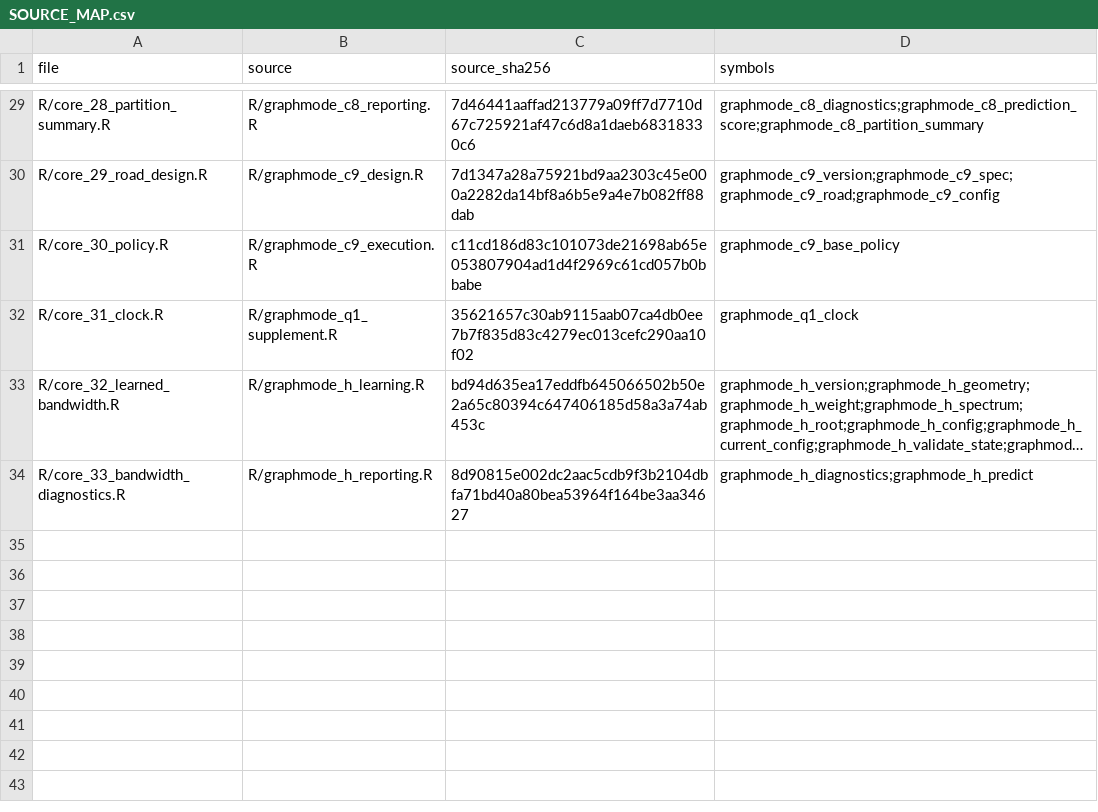
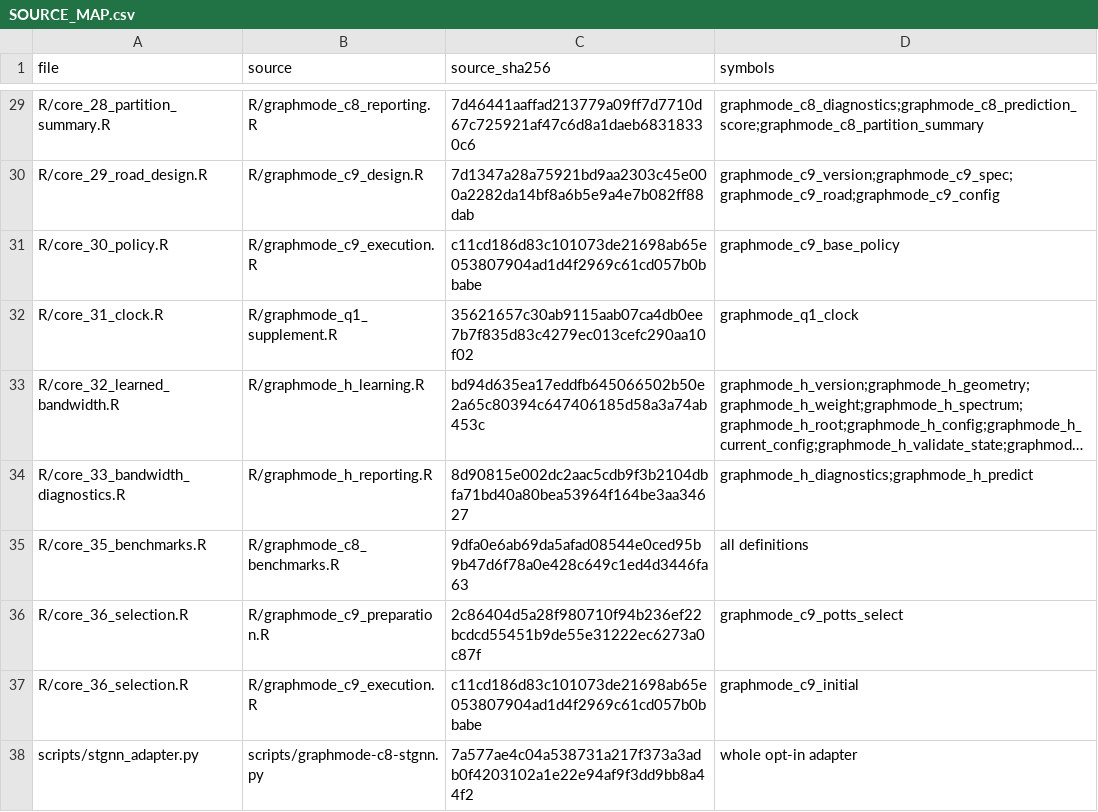
Before and after one commit to sj156/bdynets, a CSV file: graphMoDE/SOURCE_MAP.csv, drawn as a sheet; only a part is shown, gaps mark what is left out; long unchanged cells end in …; the diff names each change by its address in the sheet, - before the commit and + after, or states it on an @@ line.

Commit message:
Add tested eight-method graphMoDE entry and pinned benchmark adapters
Reuse the two frozen datasets with K=10 Bayesian fits and the original training-only Potts, STGNN and PNAR selection rules. Add supplementary queueing, explicit dependency paths and full-batch packaging without changing sampling kernels. Stop at4000 with no automatic8000 extension.

Focused R sampler/selection, pinned STGNN import/shape, configuration and result transport checks passed. Full scientific fits and convergence assessment remain in progress. No author source, raw data, manuscript or chain output is included.

```diff
--- a/graphMoDE/SOURCE_MAP.csv
+++ b/graphMoDE/SOURCE_MAP.csv
+row 35: R/core_35_benchmarks.R | R/graphmode_c8_benchmarks.R | 9dfa0e6ab69da5afad08544e0ced95b9b47d6f78a0e428c649c1ed4d3446fa63 | all definitions
+row 36: R/core_36_selection.R | R/graphmode_c9_preparation.R | 2c86404d5a28f980710f94b236ef22bcdcd55451b9de55e31222ec6273a0c87f | graphmode_c9_potts_select
+row 37: R/core_36_selection.R | R/graphmode_c9_execution.R | c11cd186d83c101073de21698ab65e053807904ad1d4f2969c61cd057b0bbabe | graphmode_c9_initial
+row 38: scripts/stgnn_adapter.py | scripts/graphmode-c8-stgnn.py | 7a577ae4c04a538731a217f373a3adb0f4203102a1e22e94af9f3dd9bb8a44f2 | whole opt-in adapter
```
Also changed, not shown: 18 other files.
